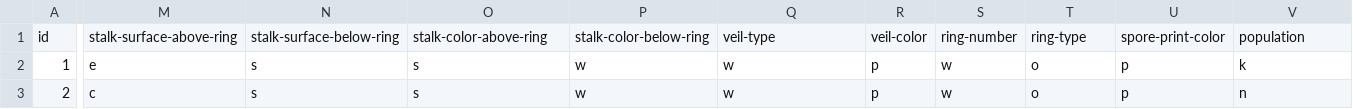
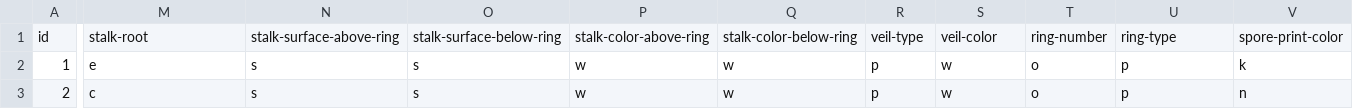
Before and after one commit to primus852/DataShrooms, a CSV file: data/shrooms.csv, drawn as a sheet; only a part is shown, gaps mark what is left out; the diff covers the shown part only; the diff names each change by its address in the sheet, - before the commit and + after, or states it on an @@ line.

```diff
--- a/data/shrooms.csv
+++ b/data/shrooms.csv
-M1: stalk-surface-above-ring
+M1: stalk-root
-N1: stalk-surface-below-ring
+N1: stalk-surface-above-ring
-O1: stalk-color-above-ring
+O1: stalk-surface-below-ring
-P1: stalk-color-below-ring
+P1: stalk-color-above-ring
-Q1: veil-type
+Q1: stalk-color-below-ring
-R1: veil-color
+R1: veil-type
-S1: ring-number
+S1: veil-color
-T1: ring-type
+T1: ring-number
-U1: spore-print-color
+U1: ring-type
-V1: population
+V1: spore-print-color
```
Also changed, not shown: 2 edited cells elsewhere in this file, data/shrooms_test.csv, 6 other files.
